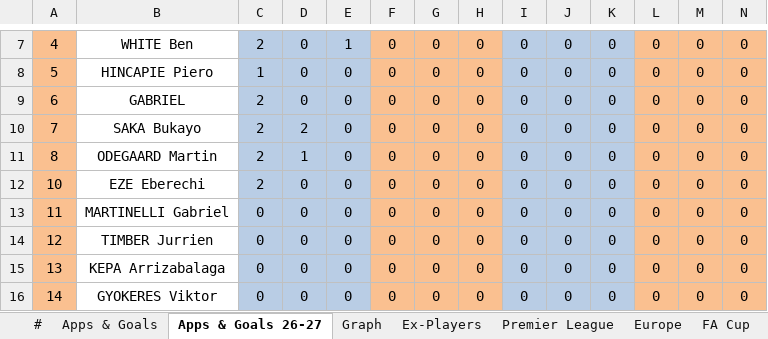
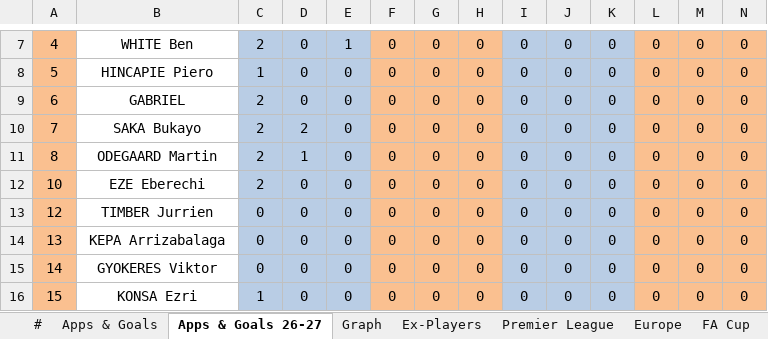
Before and after one commit to przemke92/arsenal, an Excel workbook: data/arsenal_stats.xlsx, sheet Apps & Goals 26-27, drawn as a sheet; only a part is shown, gaps mark what is left out; the shorter side is filled out with more unchanged rows; values as stored, in another font and other column widths than the file's, no borders; charts and pictures and conditional formats not drawn; rows hold the shown columns only; the diff names each change by its address in the sheet, - before the commit and + after, or states it on an @@ line.

```diff
--- a/data/arsenal_stats.xlsx (sheet Apps & Goals 26-27)
+++ b/data/arsenal_stats.xlsx (sheet Apps & Goals 26-27)
-row 13: 11 | MARTINELLI Gabriel | 0 | 0 | 0 | 0 | 0 | 0 | 0 | 0 | 0 | 0 | 0 | 0
```
Also changed, not shown: sheet Ex-Players, sheet #, sheet Apps & Goals, sheet League Cup, sheet FA Cup, sheet Europe, 2 more sheets, formulas that keep their value, charts or pictures.
